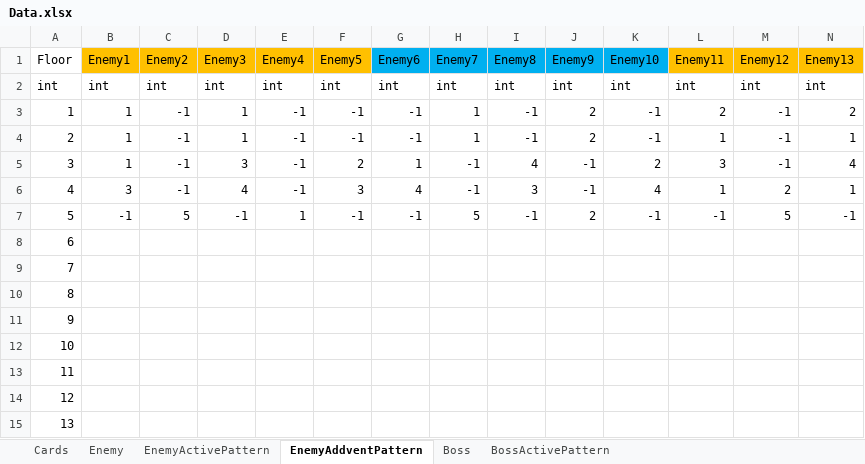
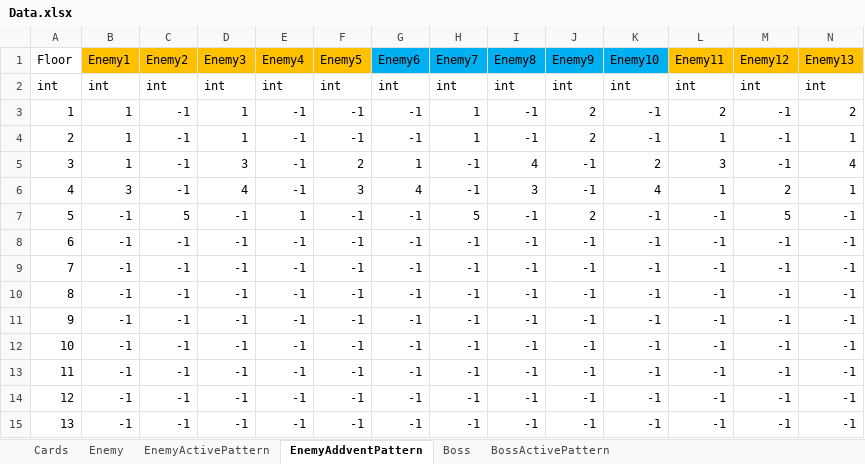
Before and after one commit to asaburo3983/LoveBullet, an Excel workbook: 管理/素材用エクセル/Data.xlsx, sheet EnemyAddventPattern, drawn as a sheet; only a part is shown; values as stored, in another font and other column widths than the file's, no borders; conditional formats not drawn; the diff covers the shown part only; the diff names each change by its address in the sheet, - before the commit and + after, or states it on an @@ line.

```diff
--- a/管理/素材用エクセル/Data.xlsx (sheet EnemyAddventPattern)
+++ b/管理/素材用エクセル/Data.xlsx (sheet EnemyAddventPattern)
-B8:B15 (Enemy1): (empty)
+B8:B15 (Enemy1): -1
-C8:C15 (Enemy2): (empty)
+C8:C15 (Enemy2): -1
-D8:D15 (Enemy3): (empty)
+D8:D15 (Enemy3): -1
-E8:E15 (Enemy4): (empty)
+E8:E15 (Enemy4): -1
-F8:F15 (Enemy5): (empty)
+F8:F15 (Enemy5): -1
-G8:G15 (Enemy6): (empty)
+G8:G15 (Enemy6): -1
-H8:H15 (Enemy7): (empty)
+H8:H15 (Enemy7): -1
-I8:I15 (Enemy8): (empty)
+I8:I15 (Enemy8): -1
-J8:J15 (Enemy9): (empty)
+J8:J15 (Enemy9): -1
-K8:K15 (Enemy10): (empty)
+K8:K15 (Enemy10): -1
-L8:L15 (Enemy11): (empty)
+L8:L15 (Enemy11): -1
-M8:M15 (Enemy12): (empty)
+M8:M15 (Enemy12): -1
-N8:N15 (Enemy13): (empty)
+N8:N15 (Enemy13): -1
```
Also changed, not shown: 16 edited cells elsewhere in this sheet, sheet Cards, 33 other files.
